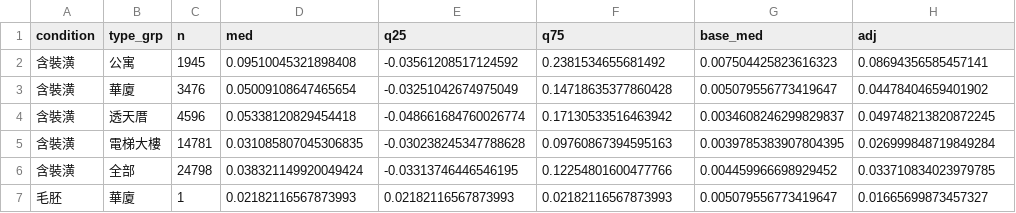
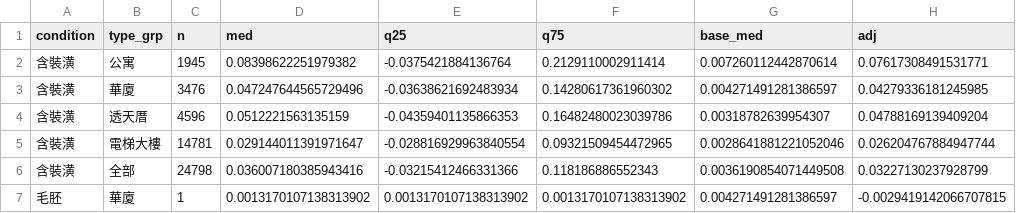
Before and after one commit to xworking88111-source/taiwan-house-map, a CSV file: models/condition_adjust.csv, drawn as a sheet; only a part is shown; the diff covers the shown part only.

```diff
--- a/models/condition_adjust.csv
+++ b/models/condition_adjust.csv
@@ -1,7 +1,7 @@
 condition,type_grp,n,med,q25,q75,base_med,adj
-含裝潢,公寓,1945,0.09510045321898408,-0.03561208517124592,0.2381534655681492,0.007504425823616323,0.08694356585457141
-含裝潢,華廈,3476,0.05009108647465654,-0.03251042674975049,0.14718635377860428,0.005079556773419647,0.04478404659401902
-含裝潢,透天厝,4596,0.05338120829454418,-0.048661684760026774,0.17130533516463942,0.0034608246299829837,0.049748213820872245
-含裝潢,電梯大樓,14781,0.031085807045306835,-0.030238245347788628,0.09760867394595163,0.0039785383907804395,0.026999848719849284
-含裝潢,全部,24798,0.038321149920049424,-0.03313746446546195,0.12254801600477766,0.004459966698929452,0.033710834023979785
-毛胚,華廈,1,0.02182116567873993,0.02182116567873993,0.02182116567873993,0.005079556773419647,0.01665699873457327
+含裝潢,公寓,1945,0.08398622251979382,-0.0375421884136764,0.2129110002911414,0.007260112442870614,0.07617308491531771
+含裝潢,華廈,3476,0.047247644565729496,-0.03638621692483934,0.14280617361960302,0.004271491281386597,0.04279336181245985
+含裝潢,透天厝,4596,0.0512221563135159,-0.04359401135866353,0.16482480023039786,0.00318782639954307,0.04788169139409204
+含裝潢,電梯大樓,14781,0.029144011391971647,-0.028816929963840554,0.09321509454472965,0.0028641881221052046,0.026204767884947744
+含裝潢,全部,24798,0.036007180385943416,-0.03215412466331366,0.118186886552343,0.0036190854071449508,0.03227130237928799
+毛胚,華廈,1,0.0013170107138313902,0.0013170107138313902,0.0013170107138313902,0.004271491281386597,-0.0029419142066707815
```
Also changed, not shown: 110 edited cells elsewhere in this file, 17 other files.
